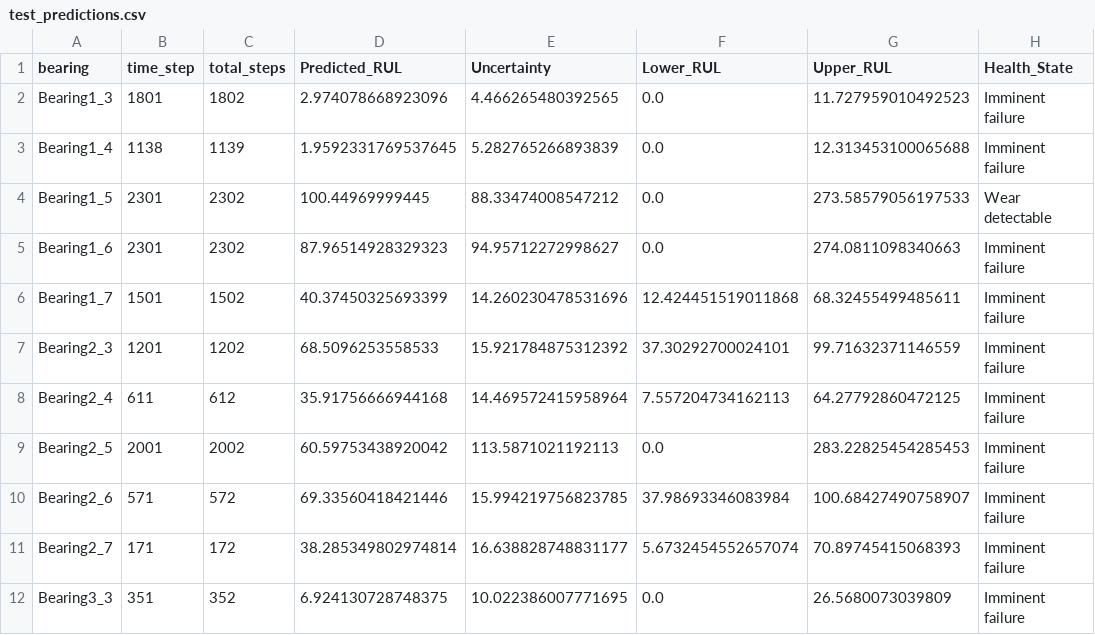
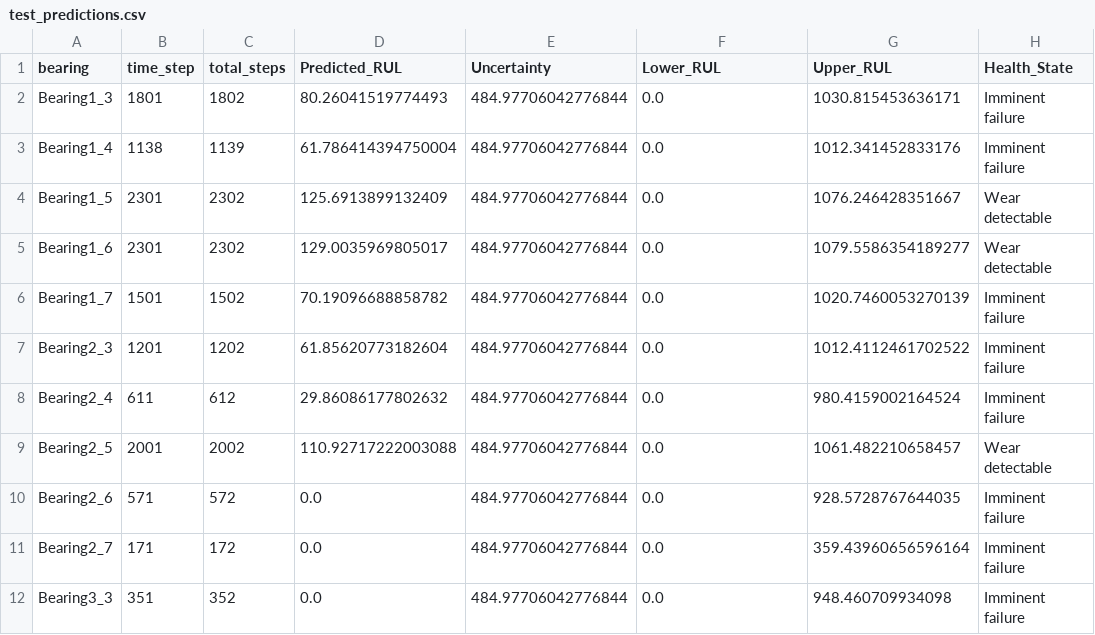
Before and after one commit to chirakar/rul-bearing-prediction, a CSV file: test_predictions.csv, drawn as a sheet.

```diff
--- a/test_predictions.csv
+++ b/test_predictions.csv
@@ -1,12 +1,12 @@
 bearing,time_step,total_steps,Predicted_RUL,Uncertainty,Lower_RUL,Upper_RUL,Health_State
-Bearing1_3,1801,1802,2.974078668923096,4.466265480392565,0.0,11.727959010492523,Imminent failure
-Bearing1_4,1138,1139,1.9592331769537645,5.282765266893839,0.0,12.313453100065688,Imminent failure
-Bearing1_5,2301,2302,100.44969999445,88.33474008547212,0.0,273.58579056197533,Wear detectable
-Bearing1_6,2301,2302,87.96514928329323,94.95712272998627,0.0,274.0811098340663,Imminent failure
-Bearing1_7,1501,1502,40.37450325693399,14.260230478531696,12.424451519011868,68.32455499485611,Imminent failure
-Bearing2_3,1201,1202,68.5096253558533,15.921784875312392,37.30292700024101,99.71632371146559,Imminent failure
-Bearing2_4,611,612,35.91756666944168,14.469572415958964,7.557204734162113,64.27792860472125,Imminent failure
-Bearing2_5,2001,2002,60.59753438920042,113.5871021192113,0.0,283.22825454285453,Imminent failure
-Bearing2_6,571,572,69.33560418421446,15.994219756823785,37.98693346083984,100.68427490758907,Imminent failure
-Bearing2_7,171,172,38.285349802974814,16.638828748831177,5.6732454552657074,70.89745415068393,Imminent failure
-Bearing3_3,351,352,6.924130728748375,10.022386007771695,0.0,26.5680073039809,Imminent failure
+Bearing1_3,1801,1802,80.26041519774493,484.97706042776844,0.0,1030.815453636171,Imminent failure
+Bearing1_4,1138,1139,61.786414394750004,484.97706042776844,0.0,1012.341452833176,Imminent failure
+Bearing1_5,2301,2302,125.6913899132409,484.97706042776844,0.0,1076.246428351667,Wear detectable
+Bearing1_6,2301,2302,129.0035969805017,484.97706042776844,0.0,1079.5586354189277,Wear detectable
+Bearing1_7,1501,1502,70.19096688858782,484.97706042776844,0.0,1020.7460053270139,Imminent failure
+Bearing2_3,1201,1202,61.85620773182604,484.97706042776844,0.0,1012.4112461702522,Imminent failure
+Bearing2_4,611,612,29.86086177802632,484.97706042776844,0.0,980.4159002164524,Imminent failure
+Bearing2_5,2001,2002,110.92717222003088,484.97706042776844,0.0,1061.482210658457,Wear detectable
+Bearing2_6,571,572,0.0,484.97706042776844,0.0,928.5728767644035,Imminent failure
+Bearing2_7,171,172,0.0,484.97706042776844,0.0,359.43960656596164,Imminent failure
+Bearing3_3,351,352,0.0,484.97706042776844,0.0,948.460709934098,Imminent failure
```
Also changed, not shown: rul_predictions_with_health_states.csv, 8 other files.
